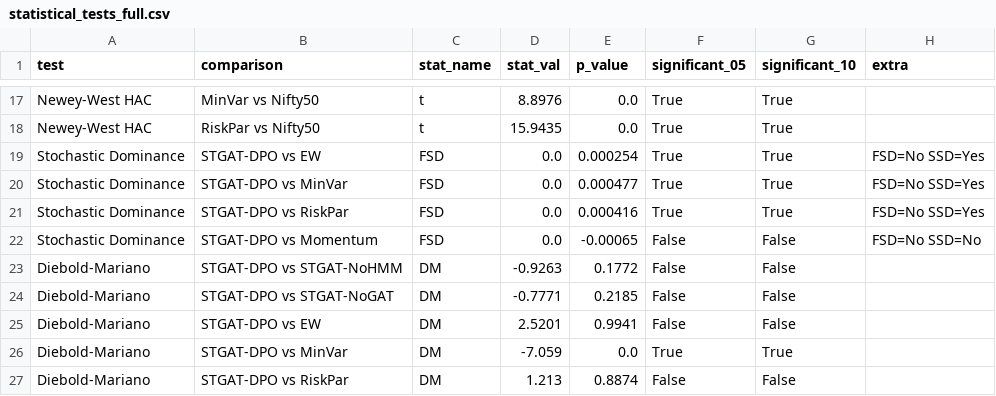
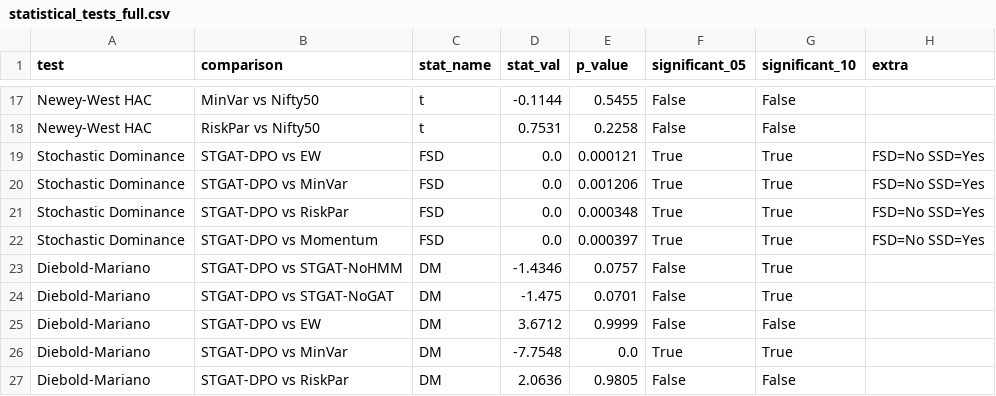
Before and after one commit to altafhunain/stgat-dpo-nse-portfolio, a CSV file: outputs/results/statistical_tests_full.csv, drawn as a sheet; only a part is shown, gaps mark what is left out; the diff covers the shown part only; the diff names each change by its address in the sheet, - before the commit and + after, or states it on an @@ line.

```diff
--- a/outputs/results/statistical_tests_full.csv
+++ b/outputs/results/statistical_tests_full.csv
-D17 (stat_val): 8.8976
+D17 (stat_val): -0.1144
-E17 (p_value): 0.0
+E17 (p_value): 0.5455
-F17:F18 (significant_05): True
+F17:F18 (significant_05): False
-G17:G18 (significant_10): True
+G17:G18 (significant_10): False
-D18 (stat_val): 15.9435
+D18 (stat_val): 0.7531
-E18 (p_value): 0.0
+E18 (p_value): 0.2258
-E19 (p_value): 0.000254
+E19 (p_value): 0.000121
-E20 (p_value): 0.000477
+E20 (p_value): 0.001206
-E21 (p_value): 0.000416
+E21 (p_value): 0.000348
-E22 (p_value): -0.00065
+E22 (p_value): 0.000397
-F22 (significant_05): False
+F22 (significant_05): True
-G22:G24 (significant_10): False
+G22:G24 (significant_10): True
-H22 (extra): FSD=No SSD=No
+H22 (extra): FSD=No SSD=Yes
-D23 (stat_val): -0.9263
+D23 (stat_val): -1.4346
-E23 (p_value): 0.1772
+E23 (p_value): 0.0757
-D24 (stat_val): -0.7771
+D24 (stat_val): -1.475
-E24 (p_value): 0.2185
+E24 (p_value): 0.0701
-D25 (stat_val): 2.5201
+D25 (stat_val): 3.6712
-E25 (p_value): 0.9941
+E25 (p_value): 0.9999
-D26 (stat_val): -7.059
+D26 (stat_val): -7.7548
-D27 (stat_val): 1.213
+D27 (stat_val): 2.0636
-E27 (p_value): 0.8874
+E27 (p_value): 0.9805
```
Also changed, not shown: 38 edited cells elsewhere in this file, 15 other files.
